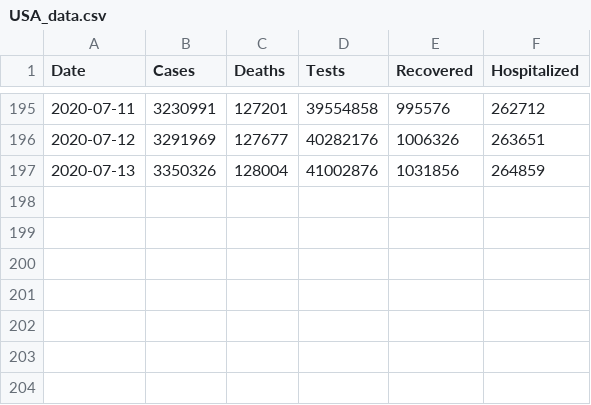
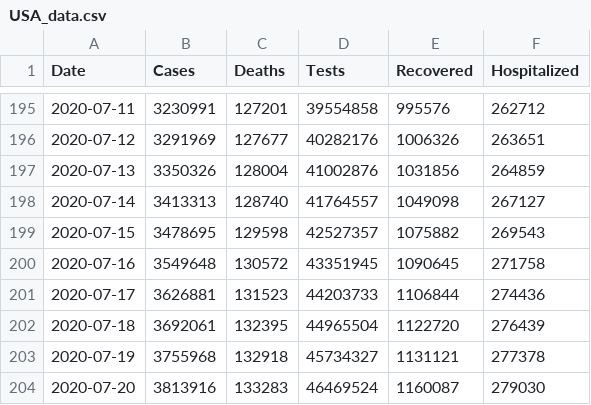
Before and after one commit to krmnino/COVID19_DataTool, a CSV file: data/USA_data.csv, drawn as a sheet; only a part is shown, gaps mark what is left out.

Commit message:
updated raw and processed data July 20

```diff
--- a/data/USA_data.csv
+++ b/data/USA_data.csv
@@ -197 +197,8 @@ Date,Cases,Deaths,Tests,Recovered,Hospitalized
 2020-07-13,3350326,128004,41002876,1031856,264859
+2020-07-14,3413313,128740,41764557,1049098,267127
+2020-07-15,3478695,129598,42527357,1075882,269543
+2020-07-16,3549648,130572,43351945,1090645,271758
+2020-07-17,3626881,131523,44203733,1106844,274436
+2020-07-18,3692061,132395,44965504,1122720,276439
+2020-07-19,3755968,132918,45734327,1131121,277378
+2020-07-20,3813916,133283,46469524,1160087,279030
```
